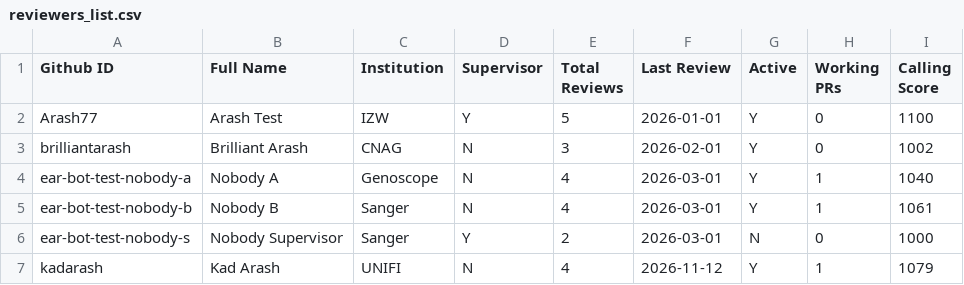
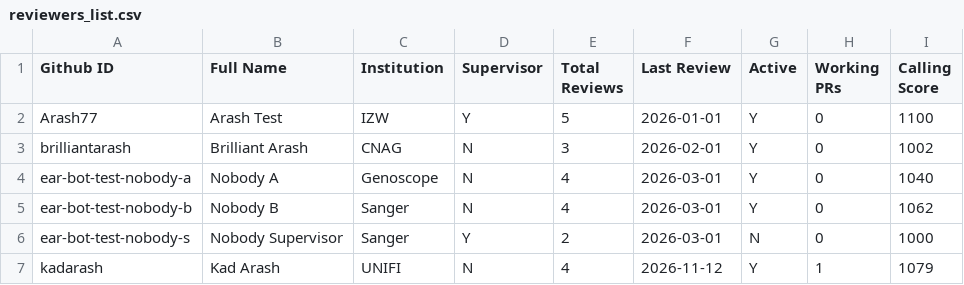
Before and after one commit to arash77/EARs, a CSV file: rev/reviewers_list.csv, drawn as a sheet.

```diff
--- a/rev/reviewers_list.csv
+++ b/rev/reviewers_list.csv
@@ -3,4 +3,4 @@ Arash77,Arash Test,IZW,Y,5,2026-01-01,Y,0,1100
 brilliantarash,Brilliant Arash,CNAG,N,3,2026-02-01,Y,0,1002
-ear-bot-test-nobody-a,Nobody A,Genoscope,N,4,2026-03-01,Y,1,1040
-ear-bot-test-nobody-b,Nobody B,Sanger,N,4,2026-03-01,Y,1,1061
+ear-bot-test-nobody-a,Nobody A,Genoscope,N,4,2026-03-01,Y,0,1040
+ear-bot-test-nobody-b,Nobody B,Sanger,N,4,2026-03-01,Y,0,1062
 ear-bot-test-nobody-s,Nobody Supervisor,Sanger,Y,2,2026-03-01,N,0,1000
```
